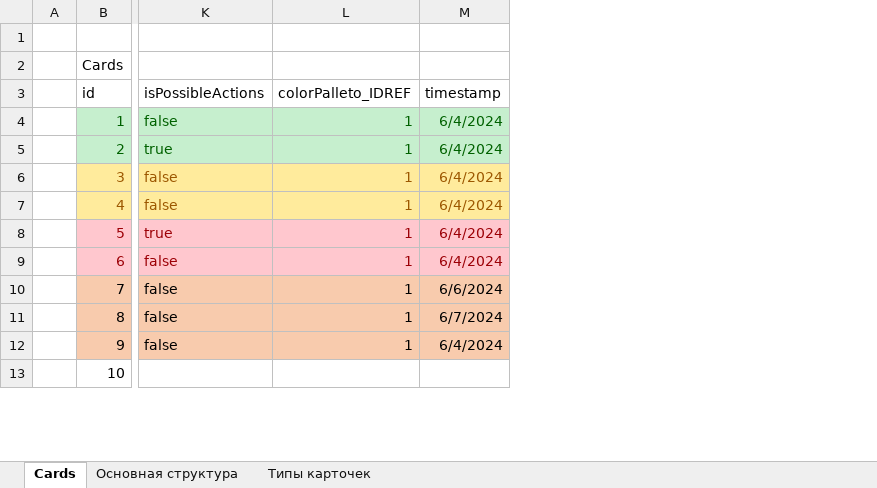
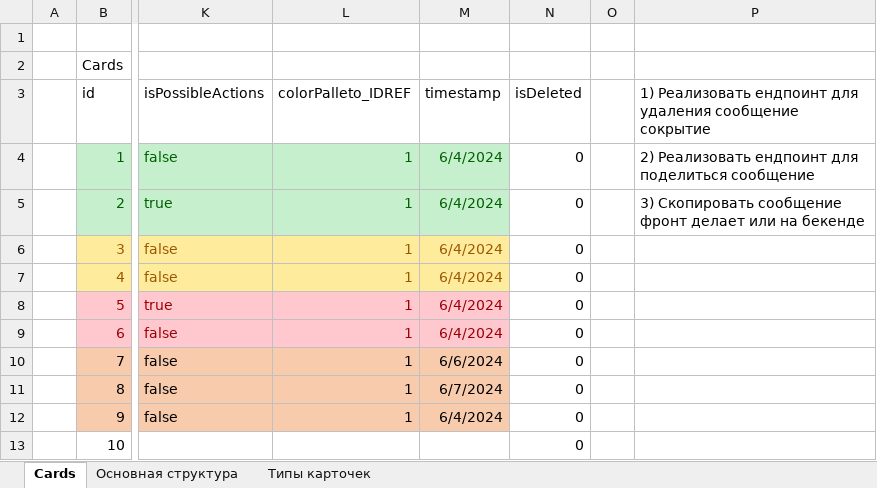
Before and after one commit to s3xt4z1w0w/restPerson, an Excel workbook: StructurePush.xlsx, sheet Cards, drawn as a sheet; only a part is shown, gaps mark what is left out; values as stored, in another font and other column widths than the file's, no borders; the diff names each change by its address in the sheet, - before the commit and + after, or states it on an @@ line.

```diff
--- a/StructurePush.xlsx (sheet Cards)
+++ b/StructurePush.xlsx (sheet Cards)
+column N (isDeleted), rows 4-13: all 0
+column O, empty
+column P, rows 3-5: 1) Реализовать ендпоинт для удаления сообщение сокрытие | 2) Реализовать ендпоинт для поделиться сообщение | 3) Скопировать сообщение фронт делает или на бекенде
```
Also changed, not shown: sheet Основная структура.
